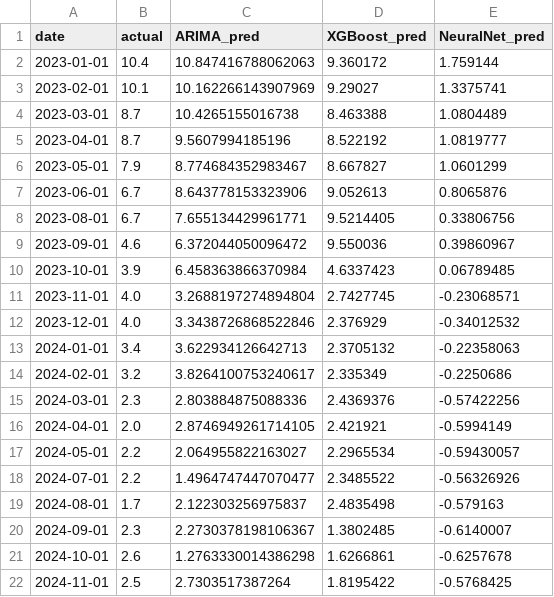
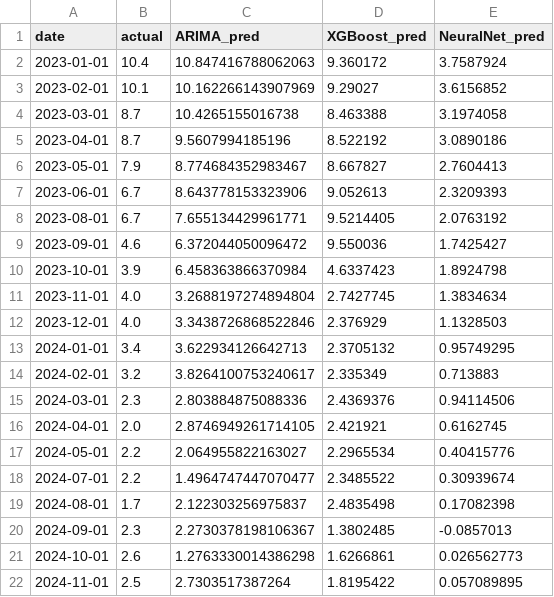
Before and after one commit to VishalKJ-ai/uk-economic-forecasting, a CSV file: outputs/forecasts/forecast_cpi_h1.csv, drawn as a sheet.

```diff
--- a/outputs/forecasts/forecast_cpi_h1.csv
+++ b/outputs/forecasts/forecast_cpi_h1.csv
@@ -1,22 +1,22 @@
 date,actual,ARIMA_pred,XGBoost_pred,NeuralNet_pred
-2023-01-01,10.4,10.847416788062063,9.360172,1.759144
-2023-02-01,10.1,10.162266143907969,9.29027,1.3375741
-2023-03-01,8.7,10.4265155016738,8.463388,1.0804489
-2023-04-01,8.7,9.5607994185196,8.522192,1.0819777
-2023-05-01,7.9,8.774684352983467,8.667827,1.0601299
-2023-06-01,6.7,8.643778153323906,9.052613,0.8065876
-2023-08-01,6.7,7.655134429961771,9.5214405,0.33806756
-2023-09-01,4.6,6.372044050096472,9.550036,0.39860967
-2023-10-01,3.9,6.458363866370984,4.6337423,0.06789485
-2023-11-01,4.0,3.2688197274894804,2.7427745,-0.23068571
-2023-12-01,4.0,3.3438726868522846,2.376929,-0.34012532
-2024-01-01,3.4,3.622934126642713,2.3705132,-0.22358063
-2024-02-01,3.2,3.8264100753240617,2.335349,-0.2250686
-2024-03-01,2.3,2.803884875088336,2.4369376,-0.57422256
-2024-04-01,2.0,2.8746949261714105,2.421921,-0.5994149
-2024-05-01,2.2,2.064955822163027,2.2965534,-0.59430057
-2024-07-01,2.2,1.4964747447070477,2.3485522,-0.56326926
-2024-08-01,1.7,2.122303256975837,2.4835498,-0.579163
-2024-09-01,2.3,2.2730378198106367,1.3802485,-0.6140007
-2024-10-01,2.6,1.2763330014386298,1.6266861,-0.6257678
-2024-11-01,2.5,2.7303517387264,1.8195422,-0.5768425
+2023-01-01,10.4,10.847416788062063,9.360172,3.7587924
+2023-02-01,10.1,10.162266143907969,9.29027,3.6156852
+2023-03-01,8.7,10.4265155016738,8.463388,3.1974058
+2023-04-01,8.7,9.5607994185196,8.522192,3.0890186
+2023-05-01,7.9,8.774684352983467,8.667827,2.7604413
+2023-06-01,6.7,8.643778153323906,9.052613,2.3209393
+2023-08-01,6.7,7.655134429961771,9.5214405,2.0763192
+2023-09-01,4.6,6.372044050096472,9.550036,1.7425427
+2023-10-01,3.9,6.458363866370984,4.6337423,1.8924798
+2023-11-01,4.0,3.2688197274894804,2.7427745,1.3834634
+2023-12-01,4.0,3.3438726868522846,2.376929,1.1328503
+2024-01-01,3.4,3.622934126642713,2.3705132,0.95749295
+2024-02-01,3.2,3.8264100753240617,2.335349,0.713883
+2024-03-01,2.3,2.803884875088336,2.4369376,0.94114506
+2024-04-01,2.0,2.8746949261714105,2.421921,0.6162745
+2024-05-01,2.2,2.064955822163027,2.2965534,0.40415776
+2024-07-01,2.2,1.4964747447070477,2.3485522,0.30939674
+2024-08-01,1.7,2.122303256975837,2.4835498,0.17082398
+2024-09-01,2.3,2.2730378198106367,1.3802485,-0.0857013
+2024-10-01,2.6,1.2763330014386298,1.6266861,0.026562773
+2024-11-01,2.5,2.7303517387264,1.8195422,0.057089895
```
Also changed, not shown: outputs/forecasts/forecast_cpi_h3.csv, outputs/forecasts/forecast_cpi_h6.csv, 18 other files.
